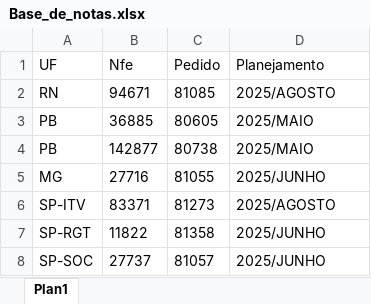
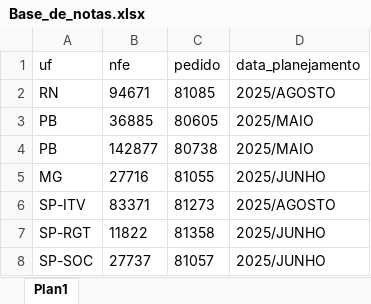
Before and after one commit to joaoweverton2/Projeto-Recebimento-de-Notas, an Excel workbook: data/Base_de_notas.xlsx, sheet Plan1, drawn as a sheet; only a part is shown; values as stored, in another font and other column widths than the file's, no borders; table styles not drawn; removed rows and columns are numbered as before the commit, all else as after; the diff names each change by its address in the sheet, - before the commit and + after, or states it on an @@ line.

Commit message:
NovaAtualizacao

```diff
--- a/data/Base_de_notas.xlsx (sheet Plan1)
+++ b/data/Base_de_notas.xlsx (sheet Plan1)
-row 1: UF | Nfe | Pedido | Planejamento
+row 1: uf | nfe | pedido | data_planejamento
```
